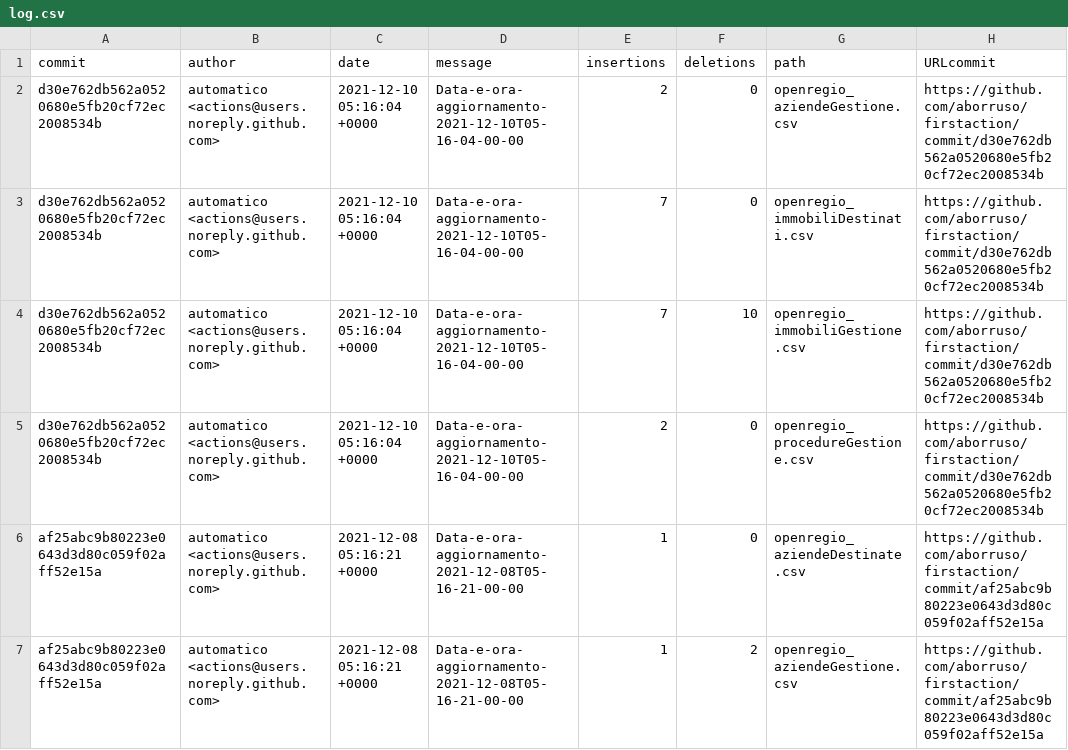
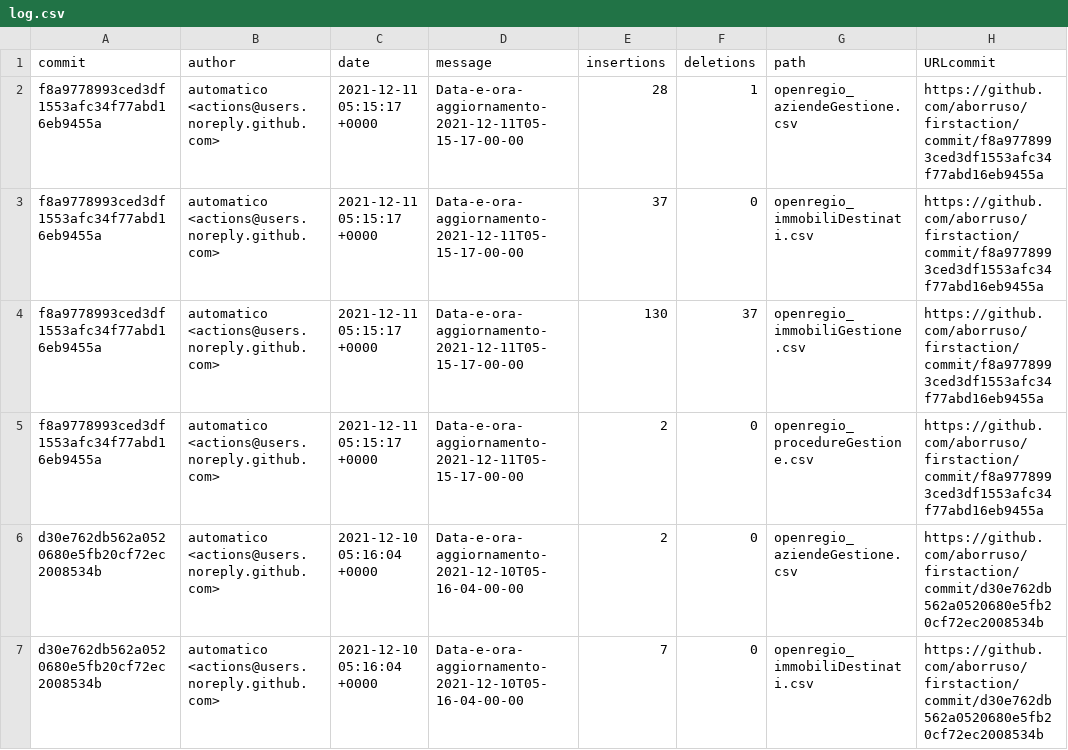
Before and after one commit to aborruso/firstaction, a CSV file: processing/log.csv, drawn as a sheet; only a part is shown; the shorter side is filled out with more unchanged rows; the diff names each change by its address in the sheet, - before the commit and + after, or states it on an @@ line.

```diff
--- a/processing/log.csv
+++ b/processing/log.csv
+row 2: f8a9778993ced3df1553afc34f77abd16eb9455a | automatico <actions@users.noreply.github.com> | 2021-12-11 05:15:17 +0000 | Data-e-ora-aggiornamento-2021-12-11T05-15-17-00-00 | 28 | 1 | openregio_aziendeGestione.csv | https://github.com/aborruso/firstaction/commit/f8a9778993ced3df1553afc34f77abd16eb9455a
+row 3: f8a9778993ced3df1553afc34f77abd16eb9455a | automatico <actions@users.noreply.github.com> | 2021-12-11 05:15:17 +0000 | Data-e-ora-aggiornamento-2021-12-11T05-15-17-00-00 | 37 | 0 | openregio_immobiliDestinati.csv | https://github.com/aborruso/firstaction/commit/f8a9778993ced3df1553afc34f77abd16eb9455a
+row 4: f8a9778993ced3df1553afc34f77abd16eb9455a | automatico <actions@users.noreply.github.com> | 2021-12-11 05:15:17 +0000 | Data-e-ora-aggiornamento-2021-12-11T05-15-17-00-00 | 130 | 37 | openregio_immobiliGestione.csv | https://github.com/aborruso/firstaction/commit/f8a9778993ced3df1553afc34f77abd16eb9455a
+row 5: f8a9778993ced3df1553afc34f77abd16eb9455a | automatico <actions@users.noreply.github.com> | 2021-12-11 05:15:17 +0000 | Data-e-ora-aggiornamento-2021-12-11T05-15-17-00-00 | 2 | 0 | openregio_procedureGestione.csv | https://github.com/aborruso/firstaction/commit/f8a9778993ced3df1553afc34f77abd16eb9455a
```
